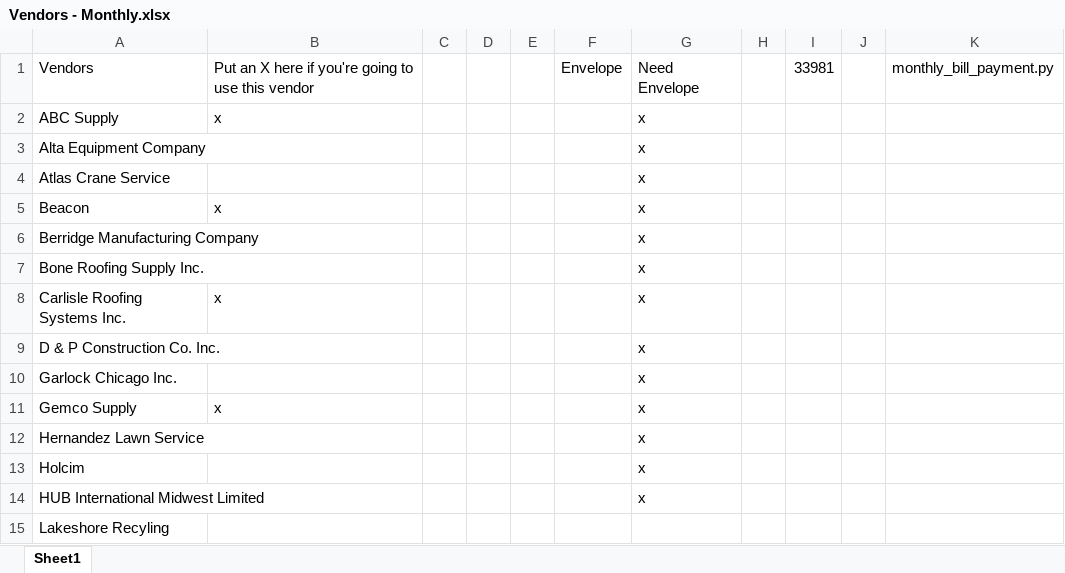
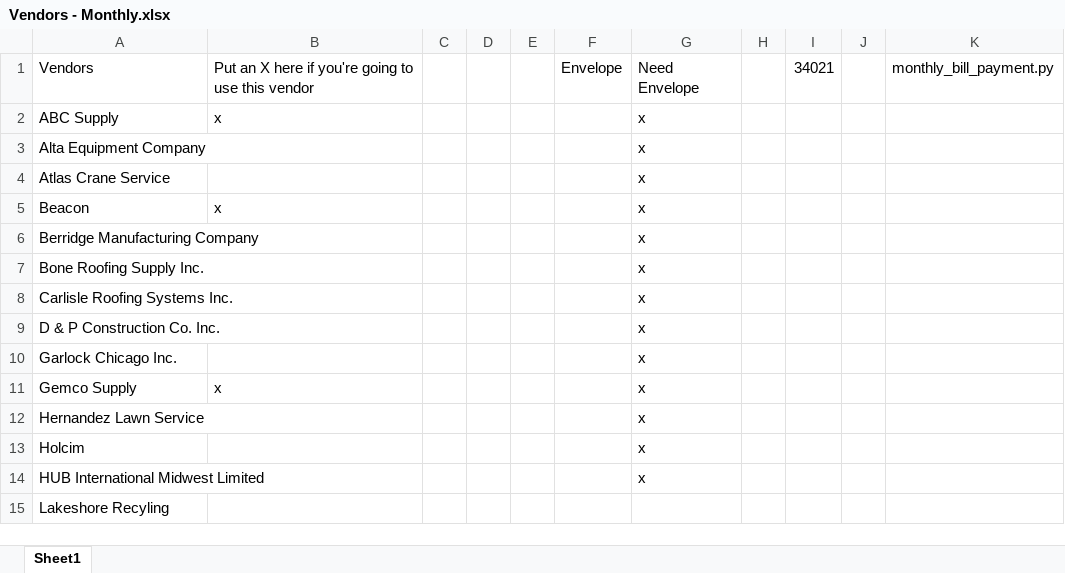
Before and after one commit to mwormley008/workplace_automation_suite, an Excel workbook: Vendors - Monthly.xlsx, sheet Sheet1, drawn as a sheet; only a part is shown; values as stored, in another font and other column widths than the file's, no borders; the diff names each change by its address in the sheet, - before the commit and + after, or states it on an @@ line.

```diff
--- a/Vendors - Monthly.xlsx (sheet Sheet1)
+++ b/Vendors - Monthly.xlsx (sheet Sheet1)
-I1: 33981
+I1: 34021
-B8: x
+B8: (empty)
```
Also changed, not shown: Vendors.xlsx, 11 other files.
